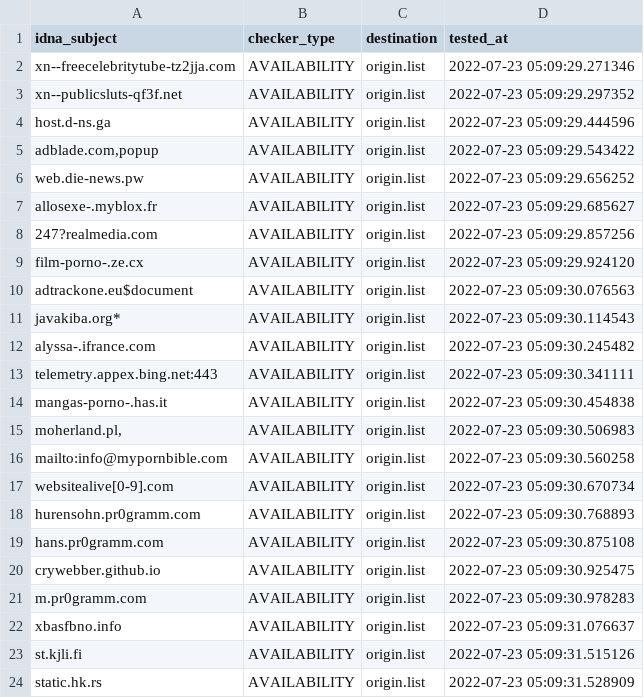
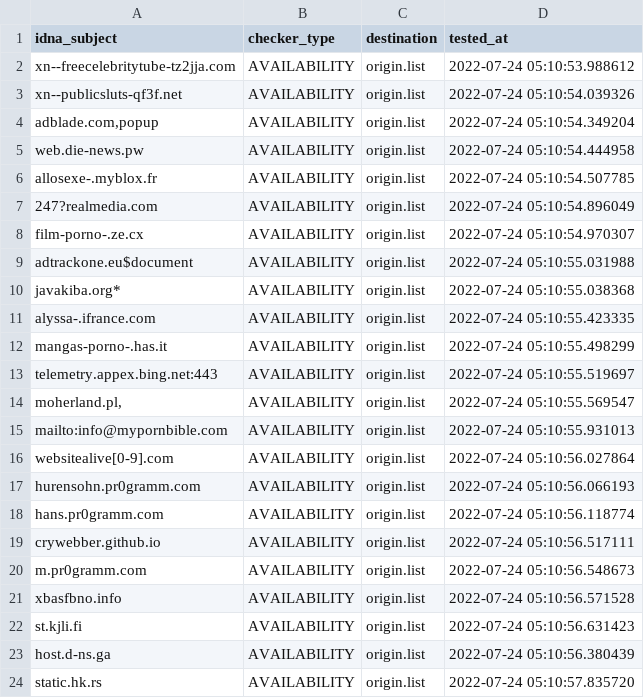
Before and after one commit to dead-hosts/repository-structure, a CSV file: .pyfunceble/inactive.csv, drawn as a sheet.

Commit message:
[Final/Result][Dead-Hosts::repository-structure] | cc @funilrys |  [GHA skip]
QAIU_M-if9Bl6yyZvKVsfbb-

```diff
--- a/.pyfunceble/inactive.csv
+++ b/.pyfunceble/inactive.csv
@@ -1,24 +1,24 @@
 idna_subject,checker_type,destination,tested_at
-xn--freecelebritytube-tz2jja.com,AVAILABILITY,origin.list,2022-07-23 05:09:29.271346
-xn--publicsluts-qf3f.net,AVAILABILITY,origin.list,2022-07-23 05:09:29.297352
-host.d-ns.ga,AVAILABILITY,origin.list,2022-07-23 05:09:29.444596
-"adblade.com,popup",AVAILABILITY,origin.list,2022-07-23 05:09:29.543422
-web.die-news.pw,AVAILABILITY,origin.list,2022-07-23 05:09:29.656252
-allosexe-.myblox.fr,AVAILABILITY,origin.list,2022-07-23 05:09:29.685627
-247?realmedia.com,AVAILABILITY,origin.list,2022-07-23 05:09:29.857256
-film-porno-.ze.cx,AVAILABILITY,origin.list,2022-07-23 05:09:29.924120
-adtrackone.eu$document,AVAILABILITY,origin.list,2022-07-23 05:09:30.076563
-javakiba.org*,AVAILABILITY,origin.list,2022-07-23 05:09:30.114543
-alyssa-.ifrance.com,AVAILABILITY,origin.list,2022-07-23 05:09:30.245482
-telemetry.appex.bing.net:443,AVAILABILITY,origin.list,2022-07-23 05:09:30.341111
-mangas-porno-.has.it,AVAILABILITY,origin.list,2022-07-23 05:09:30.454838
-"moherland.pl,",AVAILABILITY,origin.list,2022-07-23 05:09:30.506983
-mailto:info@mypornbible.com,AVAILABILITY,origin.list,2022-07-23 05:09:30.560258
-websitealive[0-9].com,AVAILABILITY,origin.list,2022-07-23 05:09:30.670734
-hurensohn.pr0gramm.com,AVAILABILITY,origin.list,2022-07-23 05:09:30.768893
-hans.pr0gramm.com,AVAILABILITY,origin.list,2022-07-23 05:09:30.875108
-crywebber.github.io,AVAILABILITY,origin.list,2022-07-23 05:09:30.925475
-m.pr0gramm.com,AVAILABILITY,origin.list,2022-07-23 05:09:30.978283
-xbasfbno.info,AVAILABILITY,origin.list,2022-07-23 05:09:31.076637
-st.kjli.fi,AVAILABILITY,origin.list,2022-07-23 05:09:31.515126
-static.hk.rs,AVAILABILITY,origin.list,2022-07-23 05:09:31.528909
+xn--freecelebritytube-tz2jja.com,AVAILABILITY,origin.list,2022-07-24 05:10:53.988612
+xn--publicsluts-qf3f.net,AVAILABILITY,origin.list,2022-07-24 05:10:54.039326
+"adblade.com,popup",AVAILABILITY,origin.list,2022-07-24 05:10:54.349204
+web.die-news.pw,AVAILABILITY,origin.list,2022-07-24 05:10:54.444958
+allosexe-.myblox.fr,AVAILABILITY,origin.list,2022-07-24 05:10:54.507785
+247?realmedia.com,AVAILABILITY,origin.list,2022-07-24 05:10:54.896049
+film-porno-.ze.cx,AVAILABILITY,origin.list,2022-07-24 05:10:54.970307
+adtrackone.eu$document,AVAILABILITY,origin.list,2022-07-24 05:10:55.031988
+javakiba.org*,AVAILABILITY,origin.list,2022-07-24 05:10:55.038368
+alyssa-.ifrance.com,AVAILABILITY,origin.list,2022-07-24 05:10:55.423335
+mangas-porno-.has.it,AVAILABILITY,origin.list,2022-07-24 05:10:55.498299
+telemetry.appex.bing.net:443,AVAILABILITY,origin.list,2022-07-24 05:10:55.519697
+"moherland.pl,",AVAILABILITY,origin.list,2022-07-24 05:10:55.569547
+mailto:info@mypornbible.com,AVAILABILITY,origin.list,2022-07-24 05:10:55.931013
+websitealive[0-9].com,AVAILABILITY,origin.list,2022-07-24 05:10:56.027864
+hurensohn.pr0gramm.com,AVAILABILITY,origin.list,2022-07-24 05:10:56.066193
+hans.pr0gramm.com,AVAILABILITY,origin.list,2022-07-24 05:10:56.118774
+crywebber.github.io,AVAILABILITY,origin.list,2022-07-24 05:10:56.517111
+m.pr0gramm.com,AVAILABILITY,origin.list,2022-07-24 05:10:56.548673
+xbasfbno.info,AVAILABILITY,origin.list,2022-07-24 05:10:56.571528
+st.kjli.fi,AVAILABILITY,origin.list,2022-07-24 05:10:56.631423
+host.d-ns.ga,AVAILABILITY,origin.list,2022-07-24 05:10:56.380439
+static.hk.rs,AVAILABILITY,origin.list,2022-07-24 05:10:57.835720
```
Also changed, not shown: 11 other files.
